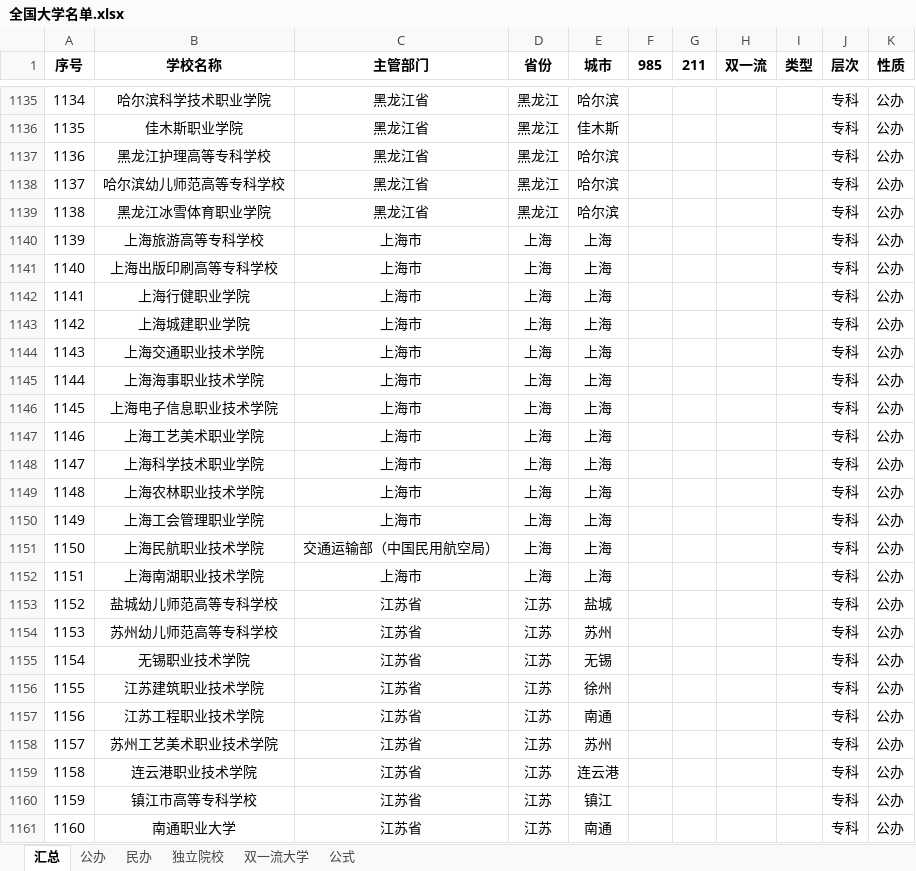
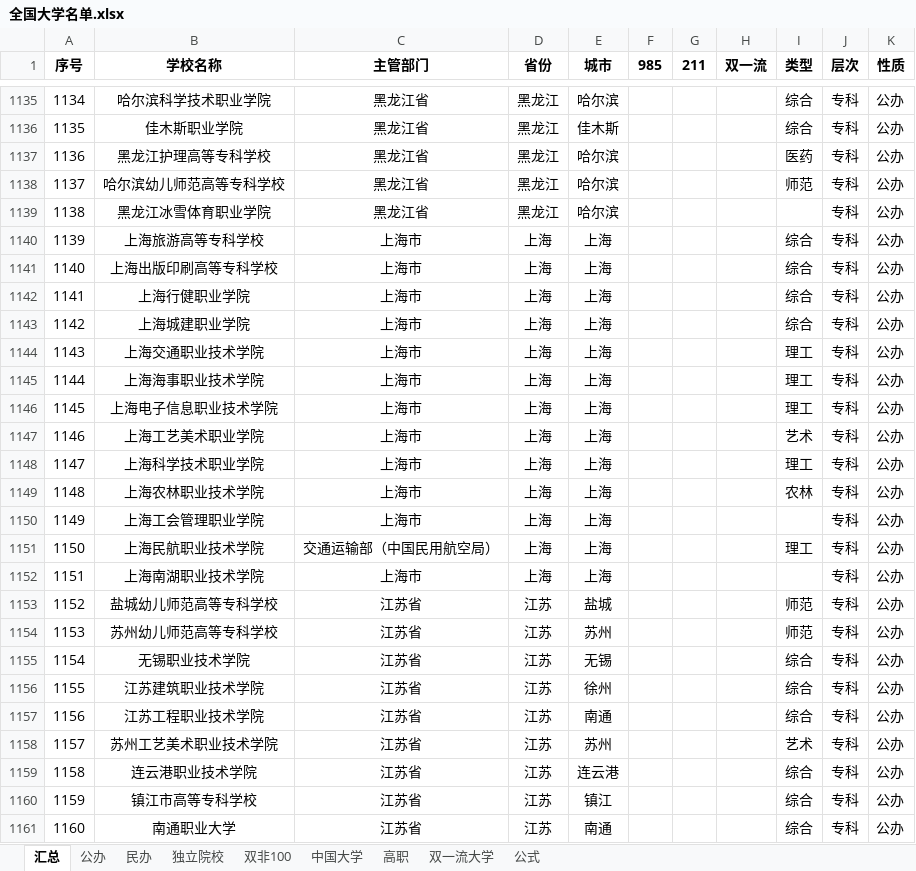
Before and after one commit to SimonXinw/python-nodejs-tools, an Excel workbook: 高考全国院校投档线-文件转换_数据清洗/全国大学名单.xlsx, sheet 汇总, drawn as a sheet; only a part is shown, gaps mark what is left out; values as stored, in another font and other column widths than the file's, no borders; the diff covers the shown part only; the diff names each change by its address in the sheet, - before the commit and + after, or states it on an @@ line.

```diff
--- a/高考全国院校投档线-文件转换_数据清洗/全国大学名单.xlsx (sheet 汇总)
+++ b/高考全国院校投档线-文件转换_数据清洗/全国大学名单.xlsx (sheet 汇总)
+sheet tab: 双非100
+sheet tab: 中国大学
+sheet tab: 高职
-I1135:I1136 (类型): (empty)
+I1135:I1136 (类型): 综合
-I1137 (类型): (empty)
+I1137 (类型): 医药
-I1138 (类型): (empty)
+I1138 (类型): 师范
-I1140:I1143 (类型): (empty)
+I1140:I1143 (类型): 综合
-I1144:I1146 (类型): (empty)
+I1144:I1146 (类型): 理工
-I1147 (类型): (empty)
+I1147 (类型): 艺术
-I1148 (类型): (empty)
+I1148 (类型): 理工
-I1149 (类型): (empty)
+I1149 (类型): 农林
-I1151 (类型): (empty)
+I1151 (类型): 理工
-I1153:I1154 (类型): (empty)
+I1153:I1154 (类型): 师范
-I1155:I1157 (类型): (empty)
+I1155:I1157 (类型): 综合
-I1158 (类型): (empty)
+I1158 (类型): 艺术
-I1159:I1161 (类型): (empty)
+I1159:I1161 (类型): 综合
```
Also changed, not shown: 1367 edited cells elsewhere in this sheet.
